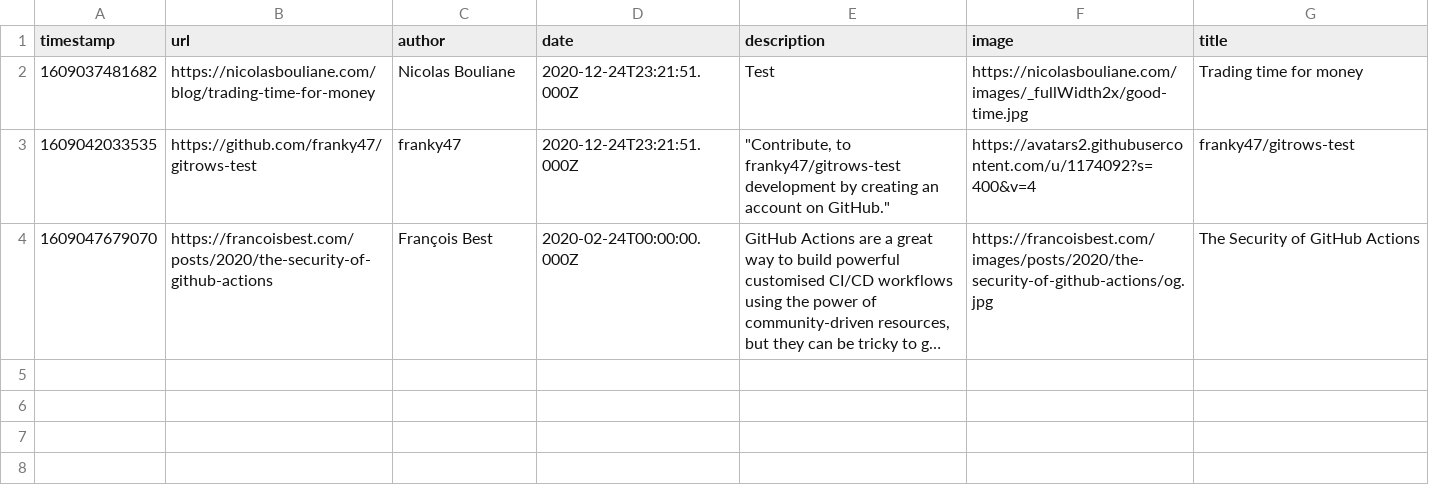
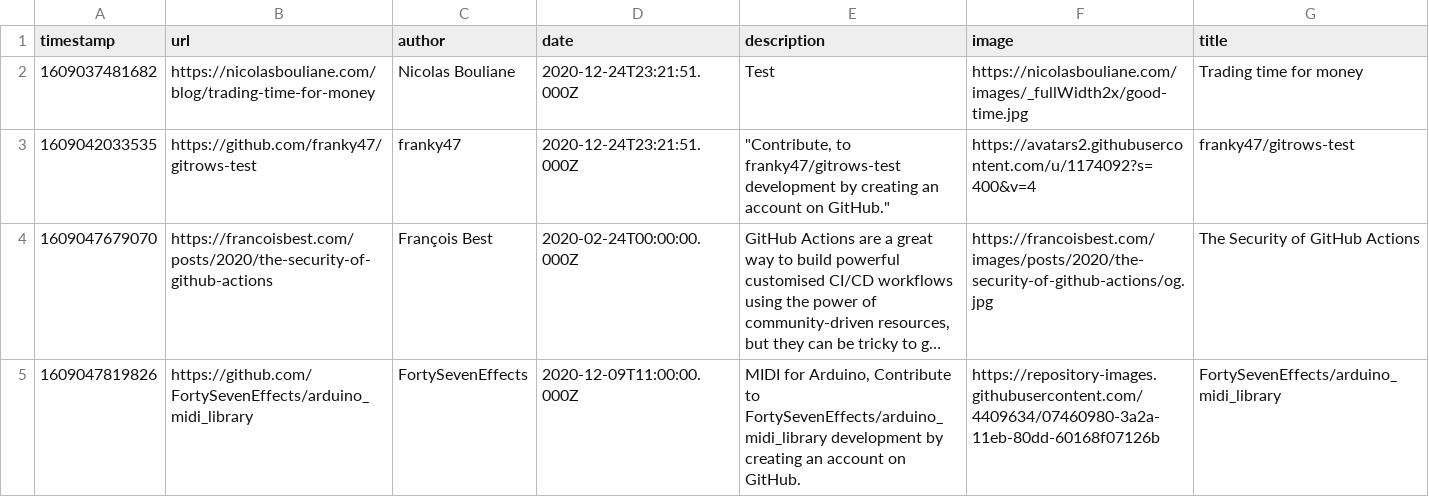
Before and after one commit to franky47/gitrows-test, a CSV file: reading-list.csv, drawn as a sheet; long unchanged cells end in …; the diff names each change by its address in the sheet, - before the commit and + after, or states it on an @@ line.

Commit message:
GitRows API Post (https://gitrows.com)

```diff
--- a/reading-list.csv
+++ b/reading-list.csv
+row 5: 1609047819826 | https://github.com/FortySevenEffects/arduino_midi_library | FortySevenEffects | 2020-12-09T11:00:00.000Z | MIDI for Arduino, Contribute to FortySevenEffects/arduino_midi_library development by creating an account on GitHub. | https://repository-images.githubusercontent.com/4409634/07460980-3a2a-11eb-80dd-60168f07126b | FortySevenEffects/arduino_midi_library
```
